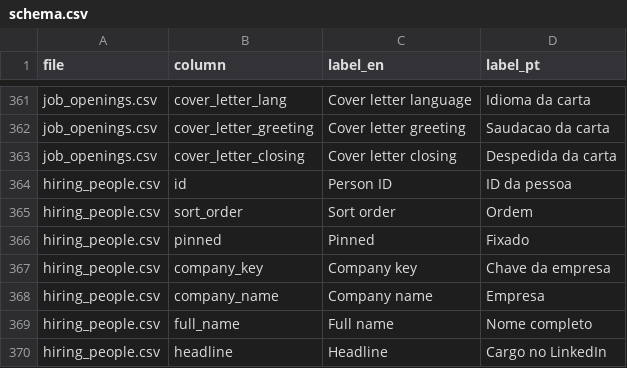
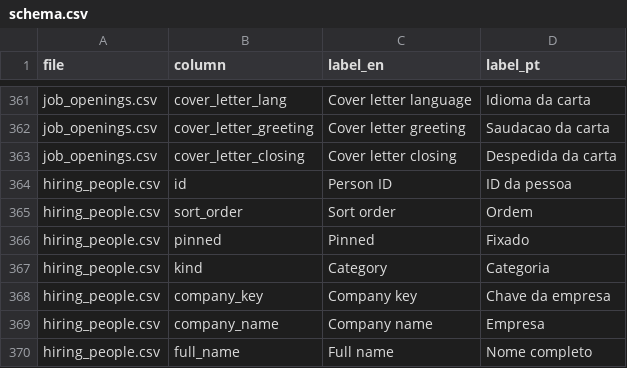
Before and after one commit to duducm2/my-personal-repo, a CSV file: my-data/canonical/schema.csv, drawn as a sheet; only a part is shown, gaps mark what is left out; the shorter side is filled out with more unchanged rows; the diff names each change by its address in the sheet, - before the commit and + after, or states it on an @@ line.

```diff
--- a/my-data/canonical/schema.csv
+++ b/my-data/canonical/schema.csv
+row 367: hiring_people.csv | kind | Category | Categoria
```
Also changed, not shown: my-data/canonical/hiring_people.csv, 6 other files.
